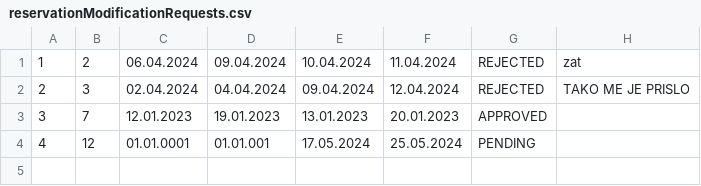
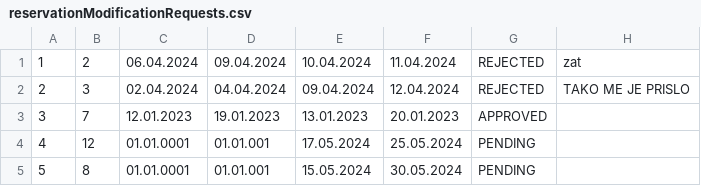
Before and after one commit to matejaaj/Booking, a CSV file: Resources/Data/reservationModificationRequests.csv, drawn as a sheet; the diff names each change by its address in the sheet, - before the commit and + after, or states it on an @@ line.

```diff
--- a/Resources/Data/reservationModificationRequests.csv
+++ b/Resources/Data/reservationModificationRequests.csv
+row 5: 5 | 8 | 01.01.0001 | 01.01.001 | 15.05.2024 | 30.05.2024 | PENDING
```
Also changed, not shown: Resources/Data/accommodationReservations.csv, 14 other files.
